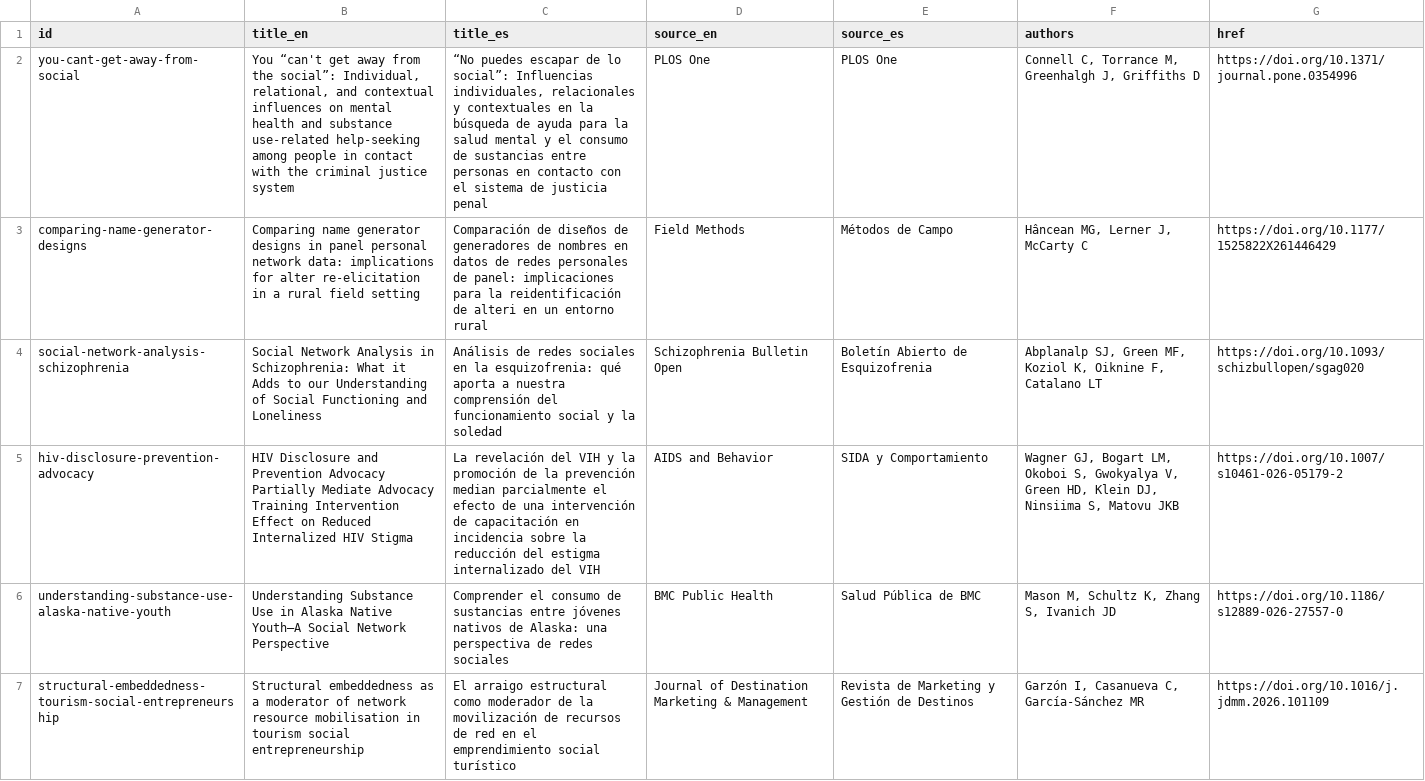
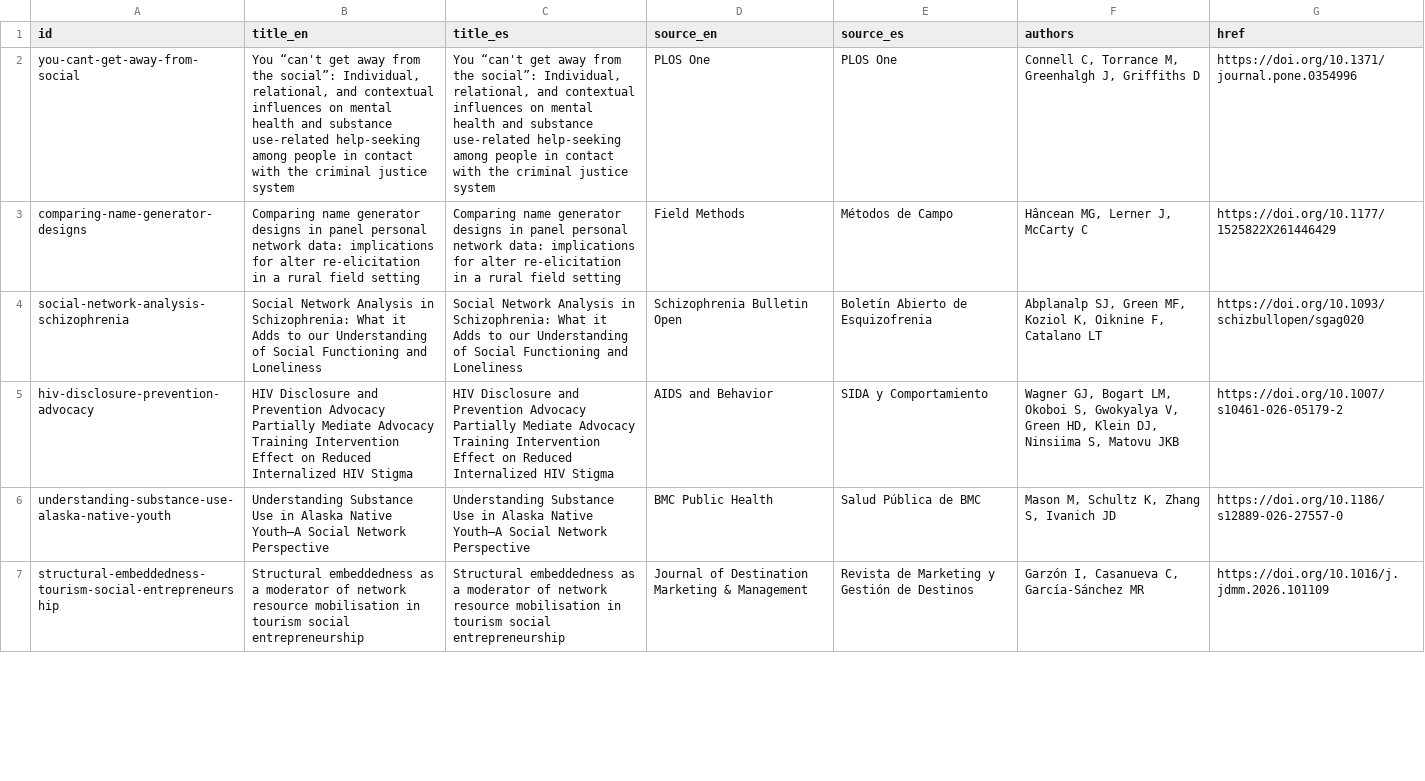
Before and after one commit to complexdatacollective/network-canvas-monorepo, a CSV file: apps/networkcanvas.com/content/publications.csv, drawn as a sheet; only a part is shown; the diff covers the shown part only.

Commit message:
Address Website publication review feedback

```diff
--- a/apps/networkcanvas.com/content/publications.csv
+++ b/apps/networkcanvas.com/content/publications.csv
@@ -1,7 +1,7 @@
 id,title_en,title_es,source_en,source_es,authors,href
-you-cant-get-away-from-social,"You “can't get away from the social”: Individual, relational, and contextual influences on mental health and substance use-related help-seeking among people in contact with the criminal justice system","“No puedes escapar de lo social”: Influencias individuales, relacionales y contextuales en la búsqueda de ayuda para la salud mental y el consumo de sustancias entre personas en contacto con el sistema de justicia penal",PLOS One,PLOS One,"Connell C, Torrance M, Greenhalgh J, Griffiths D",https://doi.org/10.1371/journal.pone.0354996
-comparing-name-generator-designs,"Comparing name generator designs in panel personal network data: implications for alter re-elicitation in a rural field setting","Comparación de diseños de generadores de nombres en datos de redes personales de panel: implicaciones para la reidentificación de alteri en un entorno rural",Field Methods,Métodos de Campo,"Hâncean MG, Lerner J, McCarty C",https://doi.org/10.1177/1525822X261446429
-social-network-analysis-schizophrenia,"Social Network Analysis in Schizophrenia: What it Adds to our Understanding of Social Functioning and Loneliness","Análisis de redes sociales en la esquizofrenia: qué aporta a nuestra comprensión del funcionamiento social y la soledad",Schizophrenia Bulletin Open,Boletín Abierto de Esquizofrenia,"Abplanalp SJ, Green MF, Koziol K, Oiknine F, Catalano LT",https://doi.org/10.1093/schizbullopen/sgag020
-hiv-disclosure-prevention-advocacy,"HIV Disclosure and Prevention Advocacy Partially Mediate Advocacy Training Intervention Effect on Reduced Internalized HIV Stigma","La revelación del VIH y la promoción de la prevención median parcialmente el efecto de una intervención de capacitación en incidencia sobre la reducción del estigma internalizado del VIH",AIDS and Behavior,SIDA y Comportamiento,"Wagner GJ, Bogart LM, Okoboi S, Gwokyalya V, Green HD, Klein DJ, Ninsiima S, Matovu JKB",https://doi.org/10.1007/s10461-026-05179-2
-understanding-substance-use-alaska-native-youth,"Understanding Substance Use in Alaska Native Youth—A Social Network Perspective","Comprender el consumo de sustancias entre jóvenes nativos de Alaska: una perspectiva de redes sociales",BMC Public Health,Salud Pública de BMC,"Mason M, Schultz K, Zhang S, Ivanich JD",https://doi.org/10.1186/s12889-026-27557-0
-structural-embeddedness-tourism-social-entrepreneurship,"Structural embeddedness as a moderator of network resource mobilisation in tourism social entrepreneurship","El arraigo estructural como moderador de la movilización de recursos de red en el emprendimiento social turístico","Journal of Destination Marketing & Management","Revista de Marketing y Gestión de Destinos","Garzón I, Casanueva C, García-Sánchez MR",https://doi.org/10.1016/j.jdmm.2026.101109
+you-cant-get-away-from-social,"You “can't get away from the social”: Individual, relational, and contextual influences on mental health and substance use-related help-seeking among people in contact with the criminal justice system","You “can't get away from the social”: Individual, relational, and contextual influences on mental health and substance use-related help-seeking among people in contact with the criminal justice system",PLOS One,PLOS One,"Connell C, Torrance M, Greenhalgh J, Griffiths D",https://doi.org/10.1371/journal.pone.0354996
+comparing-name-generator-designs,"Comparing name generator designs in panel personal network data: implications for alter re-elicitation in a rural field setting","Comparing name generator designs in panel personal network data: implications for alter re-elicitation in a rural field setting",Field Methods,Métodos de Campo,"Hâncean MG, Lerner J, McCarty C",https://doi.org/10.1177/1525822X261446429
+social-network-analysis-schizophrenia,"Social Network Analysis in Schizophrenia: What it Adds to our Understanding of Social Functioning and Loneliness","Social Network Analysis in Schizophrenia: What it Adds to our Understanding of Social Functioning and Loneliness",Schizophrenia Bulletin Open,Boletín Abierto de Esquizofrenia,"Abplanalp SJ, Green MF, Koziol K, Oiknine F, Catalano LT",https://doi.org/10.1093/schizbullopen/sgag020
+hiv-disclosure-prevention-advocacy,"HIV Disclosure and Prevention Advocacy Partially Mediate Advocacy Training Intervention Effect on Reduced Internalized HIV Stigma","HIV Disclosure and Prevention Advocacy Partially Mediate Advocacy Training Intervention Effect on Reduced Internalized HIV Stigma",AIDS and Behavior,SIDA y Comportamiento,"Wagner GJ, Bogart LM, Okoboi S, Gwokyalya V, Green HD, Klein DJ, Ninsiima S, Matovu JKB",https://doi.org/10.1007/s10461-026-05179-2
+understanding-substance-use-alaska-native-youth,"Understanding Substance Use in Alaska Native Youth—A Social Network Perspective","Understanding Substance Use in Alaska Native Youth—A Social Network Perspective",BMC Public Health,Salud Pública de BMC,"Mason M, Schultz K, Zhang S, Ivanich JD",https://doi.org/10.1186/s12889-026-27557-0
+structural-embeddedness-tourism-social-entrepreneurship,"Structural embeddedness as a moderator of network resource mobilisation in tourism social entrepreneurship","Structural embeddedness as a moderator of network resource mobilisation in tourism social entrepreneurship","Journal of Destination Marketing & Management","Revista de Marketing y Gestión de Destinos","Garzón I, Casanueva C, García-Sánchez MR",https://doi.org/10.1016/j.jdmm.2026.101109
```
Also changed, not shown: 5 edited cells elsewhere in this file, 1 other file.
